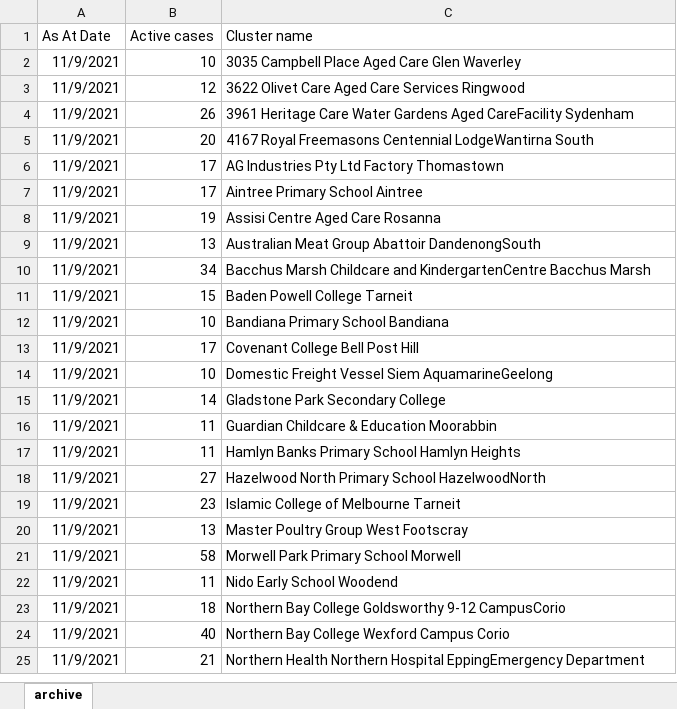
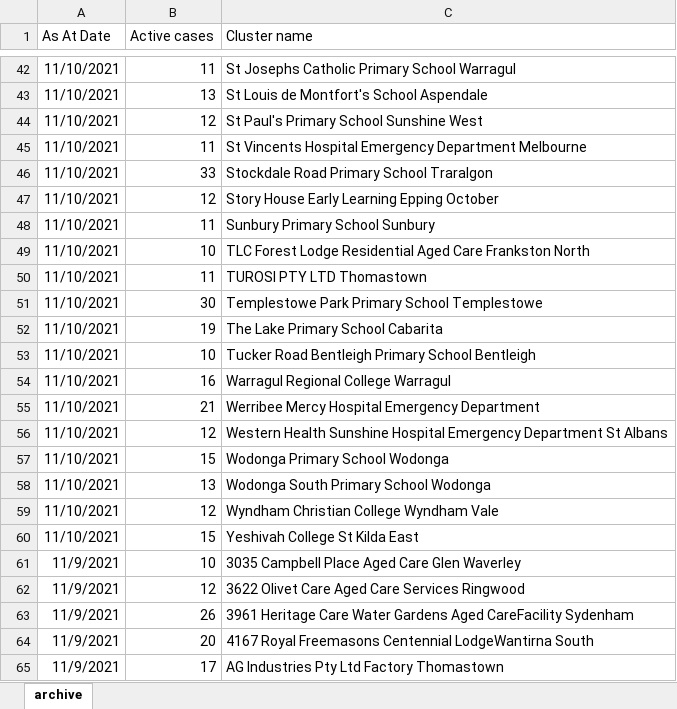
Before and after one commit to Mike-Honey/covid-19-outbreak-paths, an Excel workbook: vic-key-outbreaks_archive.xlsx, sheet archive, drawn as a sheet; only a part is shown, gaps mark what is left out; the shorter side is filled out with more unchanged rows; values as stored, in another font and other column widths than the file's, no borders; table styles not drawn; the diff covers the shown part only; the diff names each change by its address in the sheet, - before the commit and + after, or states it on an @@ line.

```diff
--- a/vic-key-outbreaks_archive.xlsx (sheet archive)
+++ b/vic-key-outbreaks_archive.xlsx (sheet archive)
+row 42: 11/10/2021 | 11 | St Josephs Catholic Primary School Warragul
+row 43: 11/10/2021 | 13 | St Louis de Montfort's School Aspendale
+row 44: 11/10/2021 | 12 | St Paul's Primary School Sunshine West
+row 45: 11/10/2021 | 11 | St Vincents Hospital Emergency Department Melbourne
+row 46: 11/10/2021 | 33 | Stockdale Road Primary School Traralgon
+row 47: 11/10/2021 | 12 | Story House Early Learning Epping October
+row 48: 11/10/2021 | 11 | Sunbury Primary School Sunbury
+row 49: 11/10/2021 | 10 | TLC Forest Lodge Residential Aged Care Frankston North
+row 50: 11/10/2021 | 11 | TUROSI PTY LTD Thomastown
+row 51: 11/10/2021 | 30 | Templestowe Park Primary School Templestowe
+row 52: 11/10/2021 | 19 | The Lake Primary School Cabarita
+row 53: 11/10/2021 | 10 | Tucker Road Bentleigh Primary School Bentleigh
+row 54: 11/10/2021 | 16 | Warragul Regional College Warragul
+row 55: 11/10/2021 | 21 | Werribee Mercy Hospital Emergency Department
+row 56: 11/10/2021 | 12 | Western Health Sunshine Hospital Emergency Department St Albans
+row 57: 11/10/2021 | 15 | Wodonga Primary School Wodonga
+row 58: 11/10/2021 | 13 | Wodonga South Primary School Wodonga
+row 59: 11/10/2021 | 12 | Wyndham Christian College Wyndham Vale
+row 60: 11/10/2021 | 15 | Yeshivah College St Kilda East
```
Also changed, not shown: 40 added rows elsewhere in this sheet, vic-key-outbreaks_0.xlsx.
